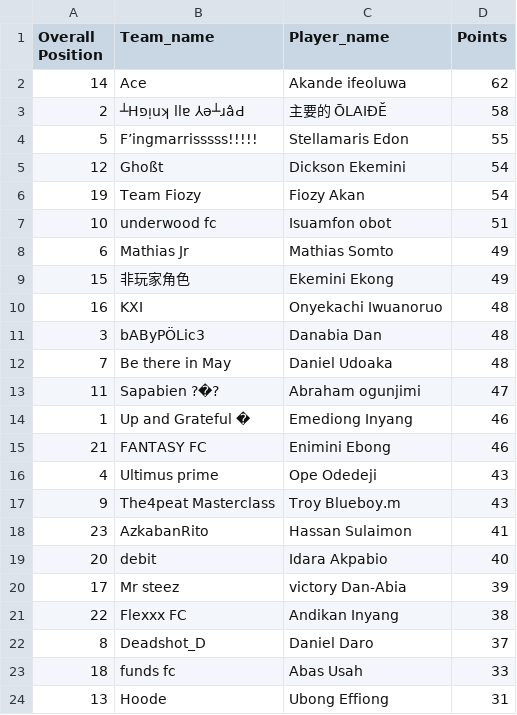
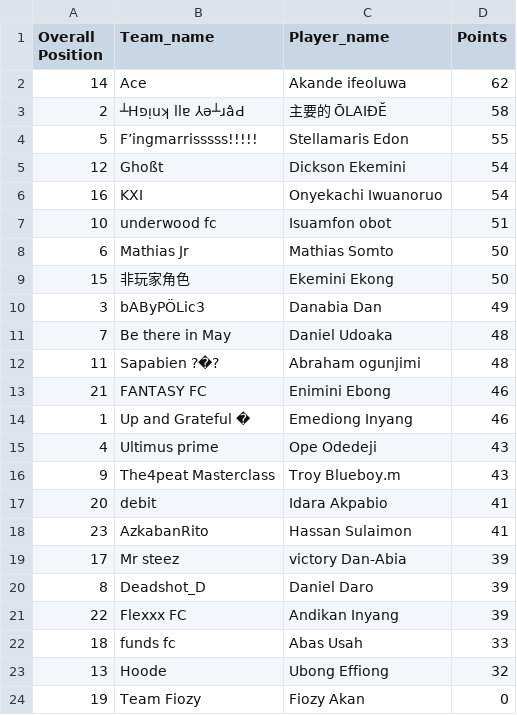
Before and after one commit to Coachsteveee/fpl, a CSV file: fpl_standings.csv, drawn as a sheet.

Commit message:
Update FPL standings 2025-04-14 21:11:05

```diff
--- a/fpl_standings.csv
+++ b/fpl_standings.csv
@@ -5,20 +5,20 @@ Overall Position,Team_name,Player_name,Points
 12,Ghoßt,Dickson Ekemini,54
-19,Team Fiozy,Fiozy Akan,54
+16,KXI,Onyekachi Iwuanoruo,54
 10,underwood fc,Isuamfon obot,51
-6,Mathias Jr,Mathias Somto,49
-15,非玩家角色,Ekemini Ekong,49
-16,KXI,Onyekachi Iwuanoruo,48
-3,bAByPÖLic3,Danabia Dan,48
+6,Mathias Jr,Mathias Somto,50
+15,非玩家角色,Ekemini Ekong,50
+3,bAByPÖLic3,Danabia Dan,49
 7,Be there in May,Daniel Udoaka,48
-11,Sapabien ?�?,Abraham ogunjimi,47
+11,Sapabien ?�?,Abraham ogunjimi,48
+21,FANTASY FC,Enimini Ebong,46
 1,Up and Grateful �,Emediong Inyang,46
-21,FANTASY FC,Enimini Ebong,46
 4,Ultimus prime,Ope Odedeji,43
 9,The4peat Masterclass,Troy Blueboy.m,43
+20,debit,Idara Akpabio,41
 23,AzkabanRito,Hassan Sulaimon,41
-20,debit,Idara Akpabio,40
 17,Mr steez,victory Dan-Abia,39
-22,Flexxx FC,Andikan Inyang,38
-8,Deadshot_D,Daniel Daro,37
+8,Deadshot_D,Daniel Daro,39
+22,Flexxx FC,Andikan Inyang,39
 18,funds fc,Abas Usah,33
-13,Hoode,Ubong Effiong,31
+13,Hoode,Ubong Effiong,32
+19,Team Fiozy,Fiozy Akan,0
```
